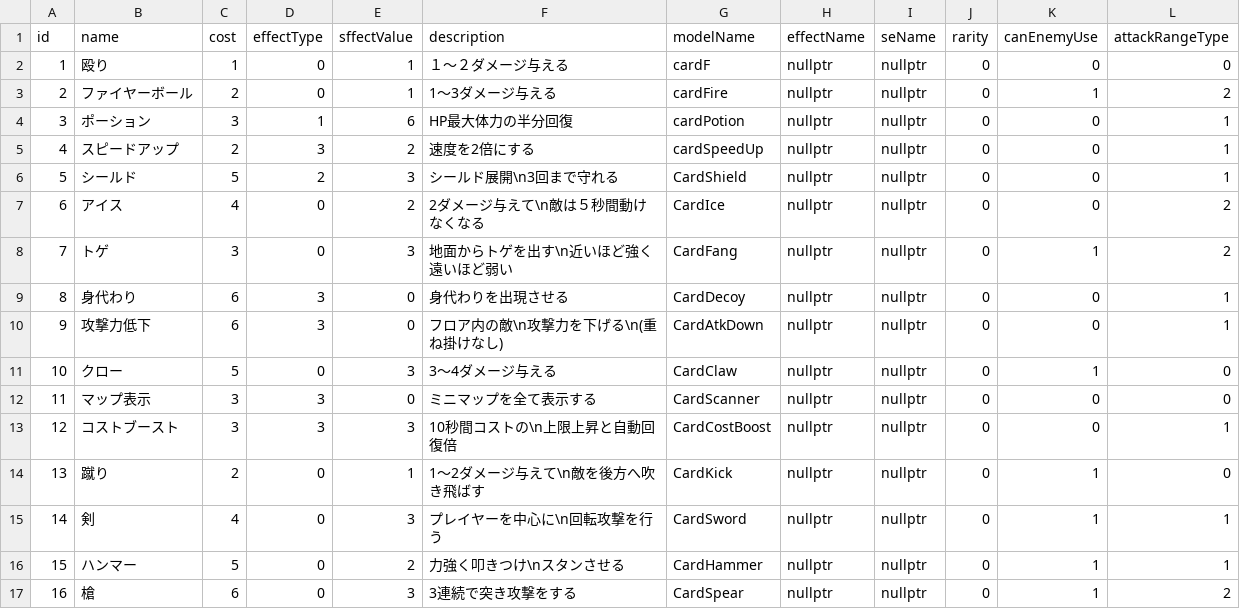
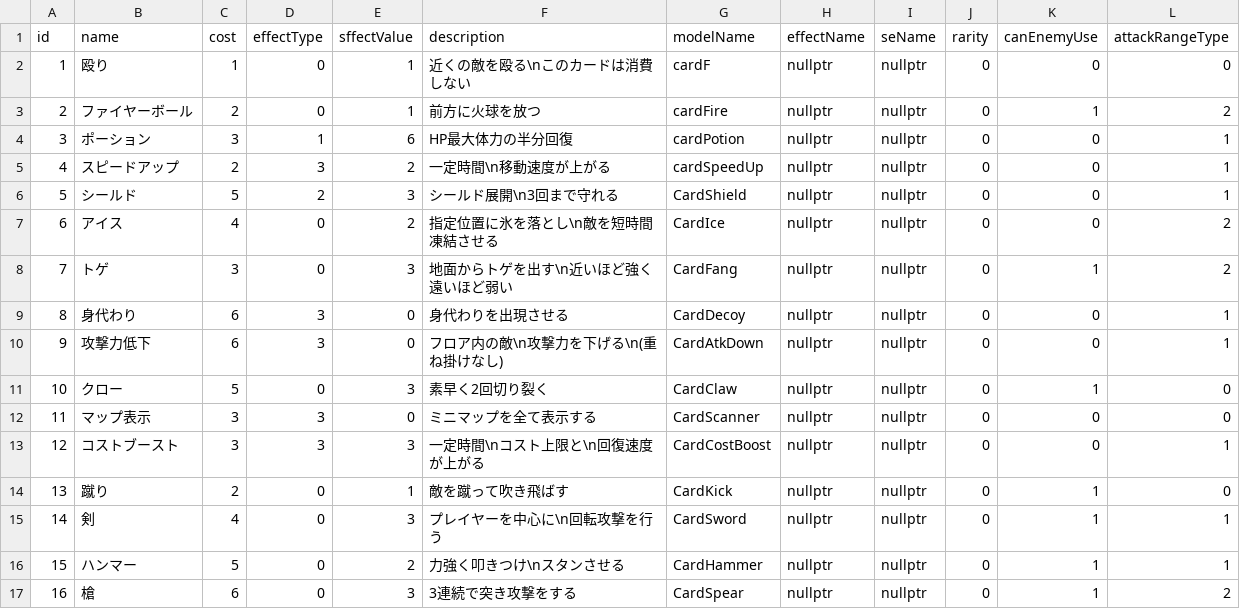
Before and after one commit to yuzurihakazuma/CG2_00_01, a CSV file: project/resources/card/CardData.csv, drawn as a sheet.

```diff
--- a/project/resources/card/CardData.csv
+++ b/project/resources/card/CardData.csv
@@ -1,8 +1,8 @@
 id,name,cost,effectType,sffectValue,description,modelName,effectName,seName,rarity,canEnemyUse,attackRangeType
-1,殴り,1,0,1,１～２ダメージ与える,cardF,nullptr,nullptr,0,0,0
-2,ファイヤーボール,2,0,1,1～3ダメージ与える,cardFire,nullptr,nullptr,0,1,2
+1,殴り,1,0,1,近くの敵を殴る\nこのカードは消費しない,cardF,nullptr,nullptr,0,0,0
+2,ファイヤーボール,2,0,1,前方に火球を放つ,cardFire,nullptr,nullptr,0,1,2
 3,ポーション,3,1,6,HP最大体力の半分回復,cardPotion,nullptr,nullptr,0,0,1
-4,スピードアップ,2,3,2,速度を2倍にする,cardSpeedUp,nullptr,nullptr,0,0,1
+4,スピードアップ,2,3,2,一定時間\n移動速度が上がる,cardSpeedUp,nullptr,nullptr,0,0,1
 5,シールド,5,2,3,シールド展開\n3回まで守れる,CardShield,nullptr,nullptr,0,0,1
-6,アイス,4,0,2,2ダメージ与えて\n敵は５秒間動けなくなる,CardIce,nullptr,nullptr,0,0,2
+6,アイス,4,0,2,指定位置に氷を落とし\n敵を短時間凍結させる,CardIce,nullptr,nullptr,0,0,2
 7,トゲ,3,0,3,地面からトゲを出す\n近いほど強く遠いほど弱い,CardFang,nullptr,nullptr,0,1,2
@@ -10,6 +10,6 @@ id,name,cost,effectType,sffectValue,description,modelName,effectName,seName,rari
 9,攻撃力低下,6,3,0,フロア内の敵\n攻撃力を下げる\n(重ね掛けなし),CardAtkDown,nullptr,nullptr,0,0,1
-10,クロー,5,0,3,3～4ダメージ与える,CardClaw,nullptr,nullptr,0,1,0
+10,クロー,5,0,3,素早く2回切り裂く,CardClaw,nullptr,nullptr,0,1,0
 11,マップ表示,3,3,0,ミニマップを全て表示する,CardScanner,nullptr,nullptr,0,0,0
-12,コストブースト,3,3,3,10秒間コストの\n上限上昇と自動回復倍,CardCostBoost,nullptr,nullptr,0,0,1
-13,蹴り,2,0,1,1～2ダメージ与えて\n敵を後方へ吹き飛ばす,CardKick,nullptr,nullptr,0,1,0
+12,コストブースト,3,3,3,一定時間\nコスト上限と\n回復速度が上がる,CardCostBoost,nullptr,nullptr,0,0,1
+13,蹴り,2,0,1,敵を蹴って吹き飛ばす,CardKick,nullptr,nullptr,0,1,0
 14,剣,4,0,3,プレイヤーを中心に\n回転攻撃を行う,CardSword,nullptr,nullptr,0,1,1
```
Also changed, not shown: 1 other file.
